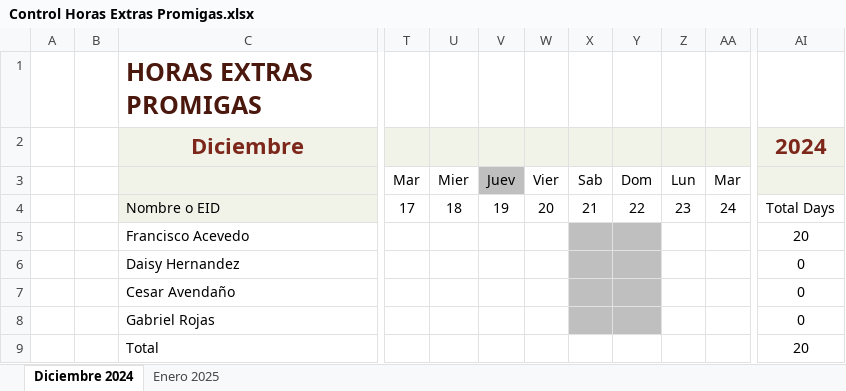
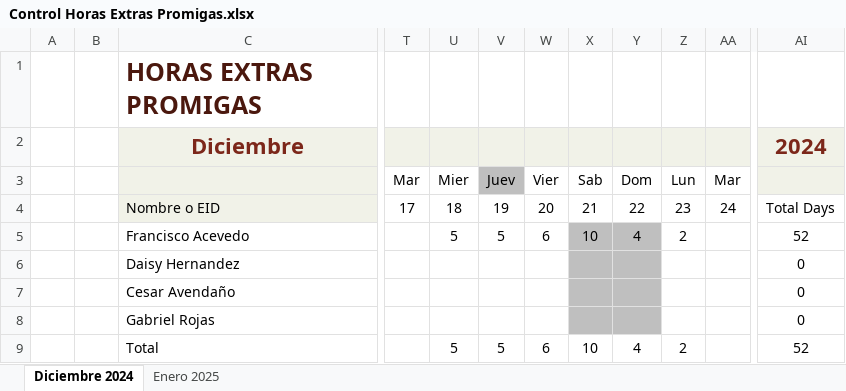
Before and after one commit to grillo8585/Prom, an Excel workbook: GAPs Promigas/Control Horas Extras Promigas.xlsx, sheet Diciembre 2024, drawn as a sheet; only a part is shown, gaps mark what is left out; values as stored, in another font and other column widths than the file's, no borders; conditional formats and table styles not drawn; the diff names each change by its address in the sheet, - before the commit and + after, or states it on an @@ line.

```diff
--- a/GAPs Promigas/Control Horas Extras Promigas.xlsx (sheet Diciembre 2024)
+++ b/GAPs Promigas/Control Horas Extras Promigas.xlsx (sheet Diciembre 2024)
-U5: (empty)
+U5: 5
-V5: (empty)
+V5: 5
-W5: (empty)
+W5: 6
-X5: (empty)
+X5: 10
-Y5: (empty)
+Y5: 4
-Z5: (empty)
+Z5: 2
-AI5: 20
+AI5: 52
-U9: (empty)
+U9: 5
-V9: (empty)
+V9: 5
-W9: (empty)
+W9: 6
-X9: (empty)
+X9: 10
-Y9: (empty)
+Y9: 4
-Z9: (empty)
+Z9: 2
-AI9: 20
+AI9: 52
```
Also changed, not shown: 1 other file.
